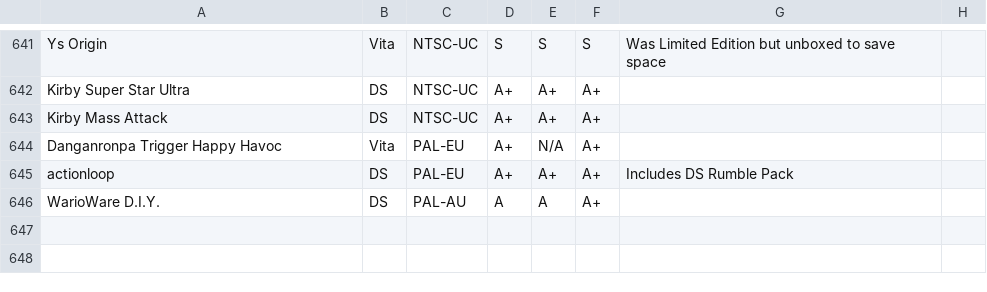
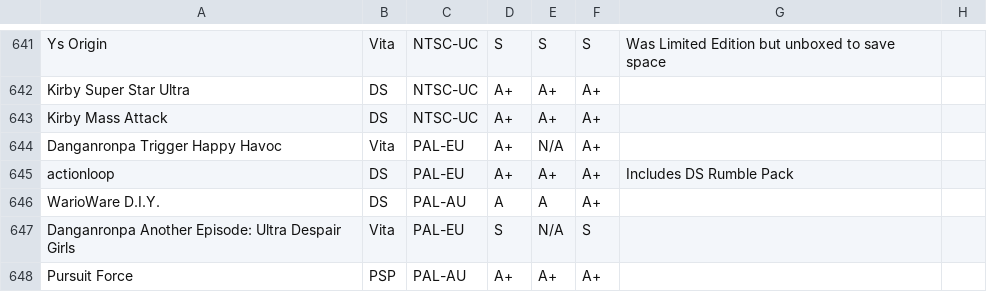
Before and after one commit to YourWishes/Games-List, a CSV file: public/data.csv, drawn as a sheet; only a part is shown, gaps mark what is left out; the diff names each change by its address in the sheet, - before the commit and + after, or states it on an @@ line.

Commit message:
Added some new sony gayms

```diff
--- a/public/data.csv
+++ b/public/data.csv
+row 647: Danganronpa Another Episode: Ultra Despair Girls | Vita | PAL-EU | S | N/A | S
+row 648: Pursuit Force | PSP | PAL-AU | A+ | A+ | A+
```
